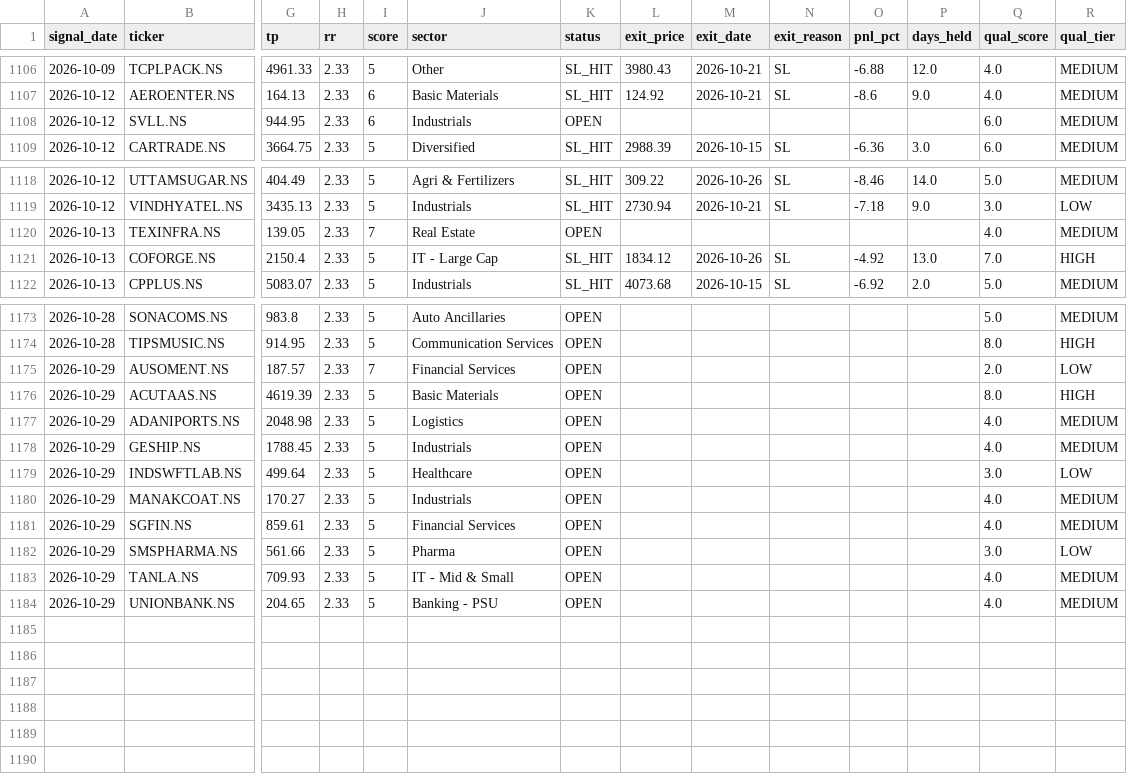
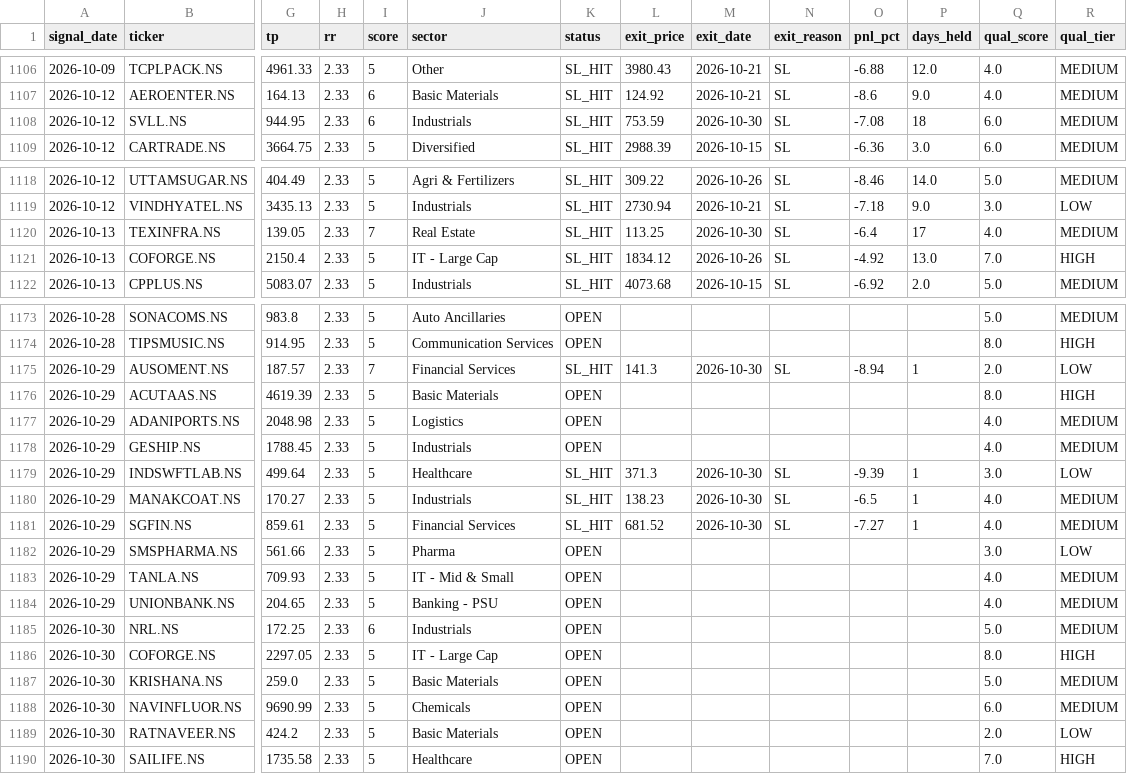
Before and after one commit to Tilak004/quant_backtesting, a CSV file: logs/paper_trades.csv, drawn as a sheet; only a part is shown, gaps mark what is left out; rows hold the shown columns only; the diff covers the shown part only; the diff names each change by its address in the sheet, - before the commit and + after, or states it on an @@ line.

```diff
--- a/logs/paper_trades.csv
+++ b/logs/paper_trades.csv
-K1108 (status): OPEN
+K1108 (status): SL_HIT
-L1108 (exit_price): (empty)
+L1108 (exit_price): 753.59
-M1108 (exit_date): (empty)
+M1108 (exit_date): 2026-10-30
-N1108 (exit_reason): (empty)
+N1108 (exit_reason): SL
-O1108 (pnl_pct): (empty)
+O1108 (pnl_pct): -7.08
-P1108 (days_held): (empty)
+P1108 (days_held): 18
-K1120 (status): OPEN
+K1120 (status): SL_HIT
-L1120 (exit_price): (empty)
+L1120 (exit_price): 113.25
-M1120 (exit_date): (empty)
+M1120 (exit_date): 2026-10-30
-N1120 (exit_reason): (empty)
+N1120 (exit_reason): SL
-O1120 (pnl_pct): (empty)
+O1120 (pnl_pct): -6.4
-P1120 (days_held): (empty)
+P1120 (days_held): 17
-K1175 (status): OPEN
+K1175 (status): SL_HIT
-L1175 (exit_price): (empty)
+L1175 (exit_price): 141.3
-M1175 (exit_date): (empty)
+M1175 (exit_date): 2026-10-30
-N1175 (exit_reason): (empty)
+N1175 (exit_reason): SL
-O1175 (pnl_pct): (empty)
+O1175 (pnl_pct): -8.94
-P1175 (days_held): (empty)
+P1175 (days_held): 1
-K1179:K1181 (status): OPEN
+K1179:K1181 (status): SL_HIT
-L1179 (exit_price): (empty)
+L1179 (exit_price): 371.3
-M1179:M1181 (exit_date): (empty)
+M1179:M1181 (exit_date): 2026-10-30
-N1179:N1181 (exit_reason): (empty)
+N1179:N1181 (exit_reason): SL
-O1179 (pnl_pct): (empty)
+O1179 (pnl_pct): -9.39
-P1179:P1181 (days_held): (empty)
+P1179:P1181 (days_held): 1
-L1180 (exit_price): (empty)
+L1180 (exit_price): 138.23
-O1180 (pnl_pct): (empty)
+O1180 (pnl_pct): -6.5
-L1181 (exit_price): (empty)
+L1181 (exit_price): 681.52
-O1181 (pnl_pct): (empty)
+O1181 (pnl_pct): -7.27
+row 1185: 2026-10-30 | NRL.NS | 172.25 | 2.33 | 6 | Industrials | OPEN |  |  |  |  |  | 5.0 | MEDIUM
+row 1186: 2026-10-30 | COFORGE.NS | 2297.05 | 2.33 | 5 | IT - Large Cap | OPEN |  |  |  |  |  | 8.0 | HIGH
+row 1187: 2026-10-30 | KRISHANA.NS | 259.0 | 2.33 | 5 | Basic Materials | OPEN |  |  |  |  |  | 5.0 | MEDIUM
+row 1188: 2026-10-30 | NAVINFLUOR.NS | 9690.99 | 2.33 | 5 | Chemicals | OPEN |  |  |  |  |  | 6.0 | MEDIUM
+row 1189: 2026-10-30 | RATNAVEER.NS | 424.2 | 2.33 | 5 | Basic Materials | OPEN |  |  |  |  |  | 2.0 | LOW
+row 1190: 2026-10-30 | SAILIFE.NS | 1735.58 | 2.33 | 5 | Healthcare | OPEN |  |  |  |  |  | 7.0 | HIGH
```
Also changed, not shown: 17 edited cells elsewhere in this file.
